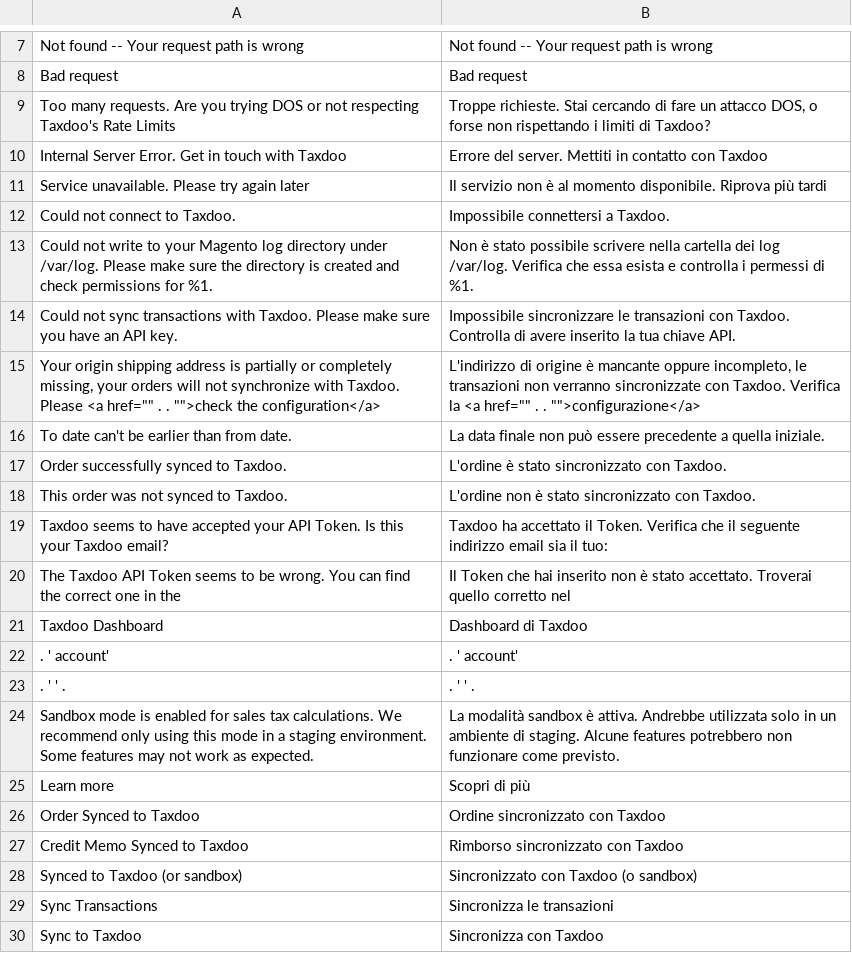
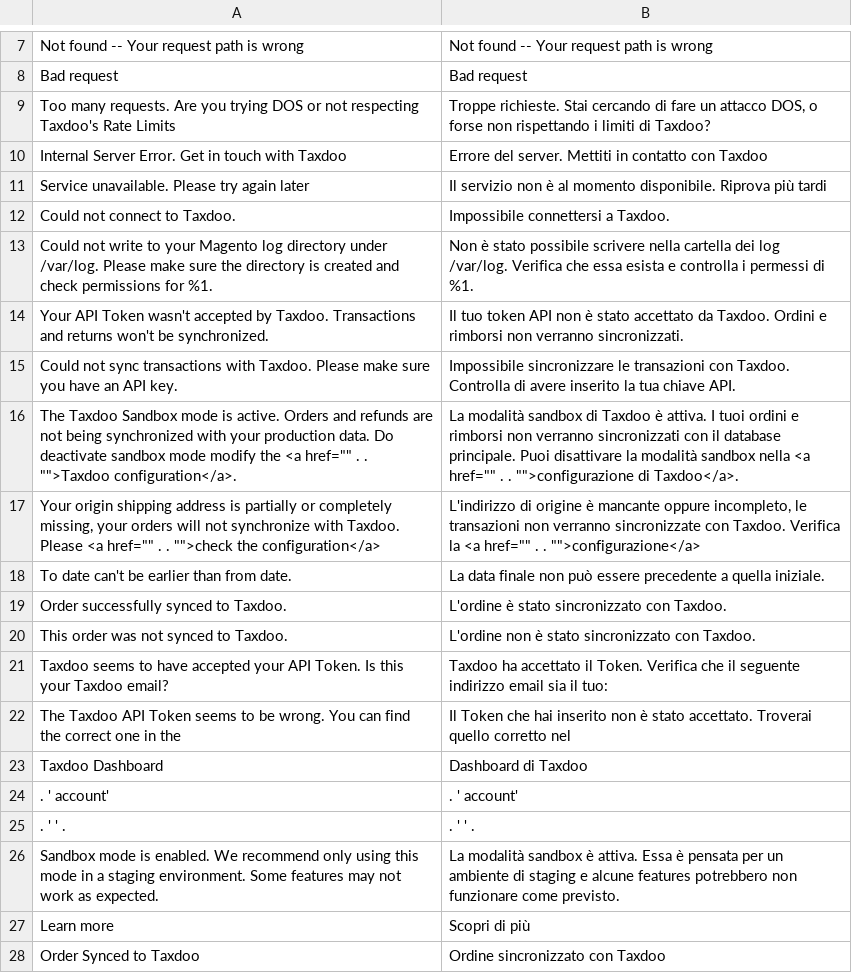
Before and after one commit to andrea-aus-hh/taxdoo-magento2-extension, a CSV file: i18n/it_IT.csv, drawn as a sheet; only a part is shown, gaps mark what is left out; the shorter side is filled out with more unchanged rows; removed rows and columns are numbered as before the commit, all else as after; the diff names each change by its address in the sheet, - before the commit and + after, or states it on an @@ line.

Commit message:
Updated the italian translation with the most recent phrases.

```diff
--- a/i18n/it_IT.csv
+++ b/i18n/it_IT.csv
+row 14: Your API Token wasn't accepted by Taxdoo. Transactions and returns won't be synchronized. | Il tuo token API non è stato accettato da Taxdoo. Ordini e rimborsi non verranno sincronizzati.
+row 16: The Taxdoo Sandbox mode is active. Orders and refunds are not being synchronized with your production data. Do deactivate sandbox mode modify the <a href="" . . "">Taxdoo configuration</a>. | La modalità sandbox di Taxdoo è attiva. I tuoi ordini e rimborsi non verranno sincronizzati con il database principale. Puoi disattivare la modalità sandbox nella <a href="" . . "">configurazione di Taxdoo</a>.
-row 24: Sandbox mode is enabled for sales tax calculations. We recommend only using this mode in a staging environment. Some features may not work as expected. | La modalità sandbox è attiva. Andrebbe utilizzata solo in un ambiente di staging. Alcune features potrebbero non funzionare come previsto.
+row 26: Sandbox mode is enabled. We recommend only using this mode in a staging environment. Some features may not work as expected. | La modalità sandbox è attiva. Essa è pensata per un ambiente di staging e alcune features potrebbero non funzionare come previsto.
```
